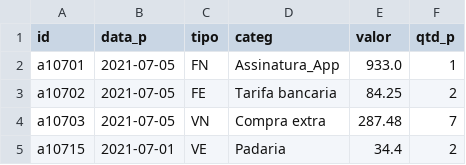
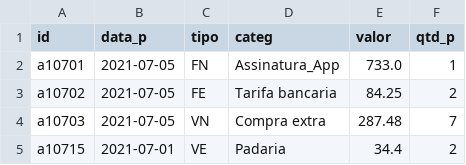
Before and after one commit to fgqfranklin-png/dados-fgq, a CSV file: vDesp.csv, drawn as a sheet; only a part is shown.

Commit message:
Atualiza CSV

```diff
--- a/vDesp.csv
+++ b/vDesp.csv
@@ -1,3 +1,3 @@
 id,data_p,tipo,categ,valor,qtd_p
-a10701,2021-07-05,FN,Assinatura_App,933.0,1
+a10701,2021-07-05,FN,Assinatura_App,733.0,1
 a10702,2021-07-05,FE,Tarifa bancaria,84.25,2
```
